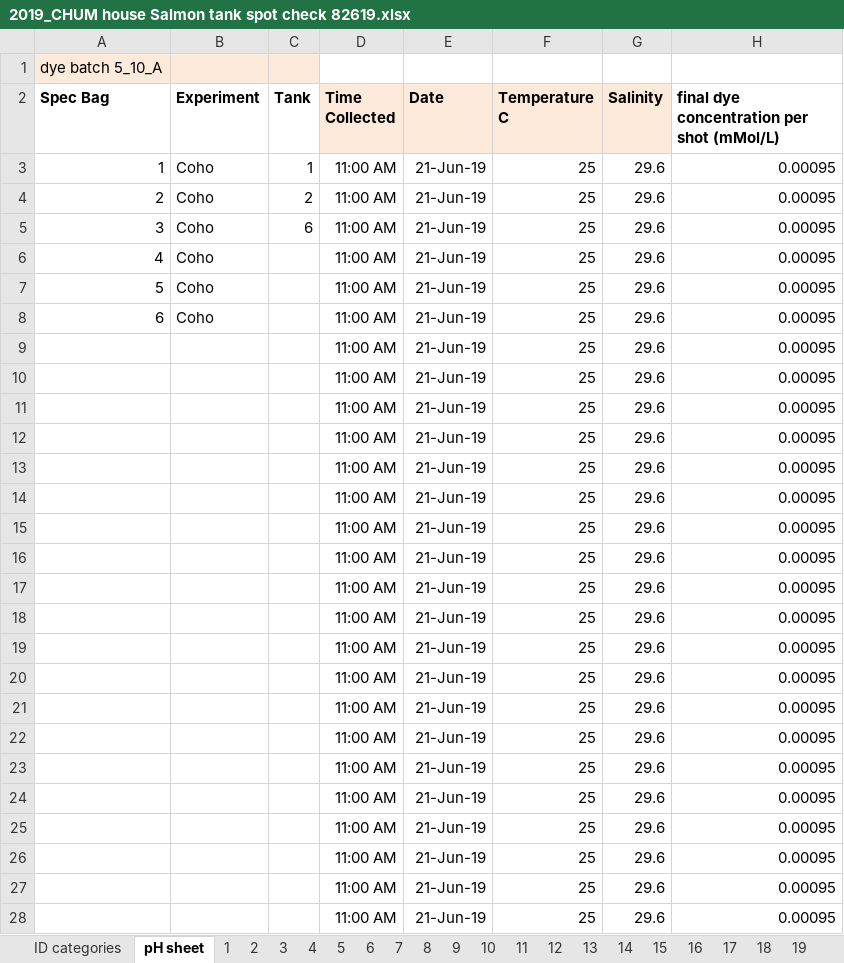
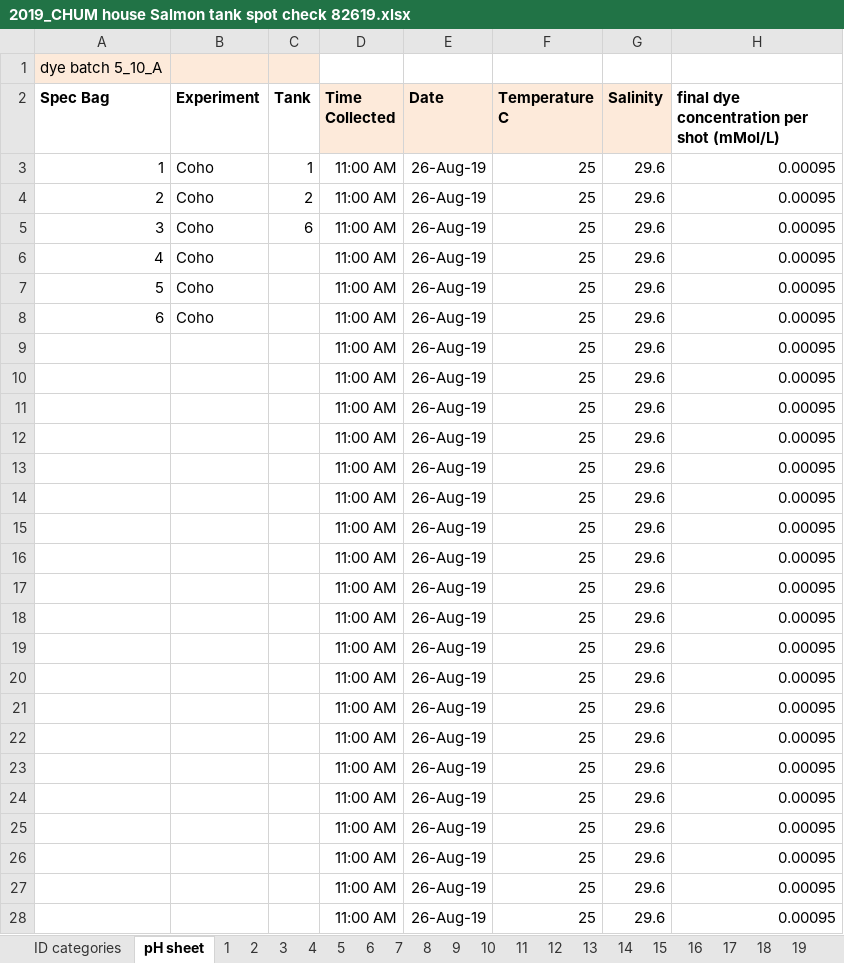
Before and after one commit to NWFSC-OA-lab/dgn_juv_chem_2018, an Excel workbook: SalmonShed_olfactoryFish/2019_CHUM house Salmon tank spot check 82619.xlsx, sheet pH sheet, drawn as a sheet; only a part is shown; values as stored, in another font and other column widths than the file's, no borders; the diff covers the shown part only; the diff names each change by its address in the sheet, - before the commit and + after, or states it on an @@ line.

Commit message:
2021.02.11 0827SPT salmon shed

```diff
--- a/SalmonShed_olfactoryFish/2019_CHUM house Salmon tank spot check 82619.xlsx (sheet pH sheet)
+++ b/SalmonShed_olfactoryFish/2019_CHUM house Salmon tank spot check 82619.xlsx (sheet pH sheet)
-E3:E28 (Date): 21-Jun-19
+E3:E28 (Date): 26-Aug-19
```
Also changed, not shown: 4 edited cells elsewhere in this sheet, SalmonShed_olfactoryFish/2019_CHUM house Salmon tank 2 spot check 8619.xlsx, SalmonShed_olfactoryFish/2019_CHUM house Salmon tanks 72619.xlsx, 25 other files.
